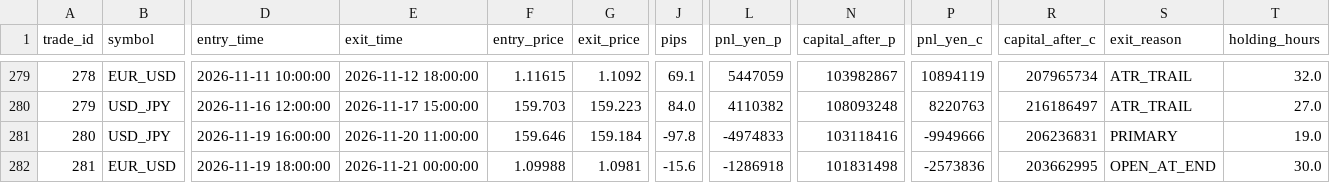
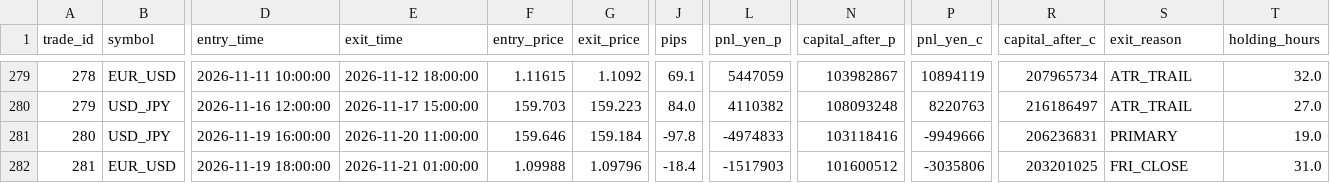
Before and after one commit to PJ-Baibain/pb-trade-log, a CSV file: trades.csv, drawn as a sheet; only a part is shown, gaps mark what is left out; the diff names each change by its address in the sheet, - before the commit and + after, or states it on an @@ line.

```diff
--- a/trades.csv
+++ b/trades.csv
-E282 (exit_time): 2026-11-21 00:00:00
+E282 (exit_time): 2026-11-21 01:00:00
-G282 (exit_price): 1.0981
+G282 (exit_price): 1.09796
-J282 (pips): -15.6
+J282 (pips): -18.4
-L282 (pnl_yen_p): -1286918
+L282 (pnl_yen_p): -1517903
-N282 (capital_after_p): 101831498
+N282 (capital_after_p): 101600512
-P282 (pnl_yen_c): -2573836
+P282 (pnl_yen_c): -3035806
-R282 (capital_after_c): 203662995
+R282 (capital_after_c): 203201025
-S282 (exit_reason): OPEN_AT_END
+S282 (exit_reason): FRI_CLOSE
-T282 (holding_hours): 30.0
+T282 (holding_hours): 31.0
```
Also changed, not shown: equity.csv, events.csv, 6 other files.
